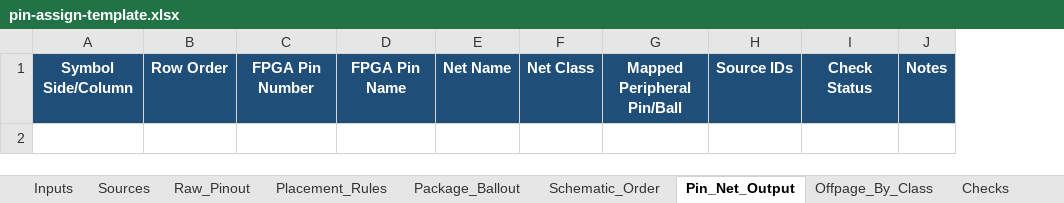
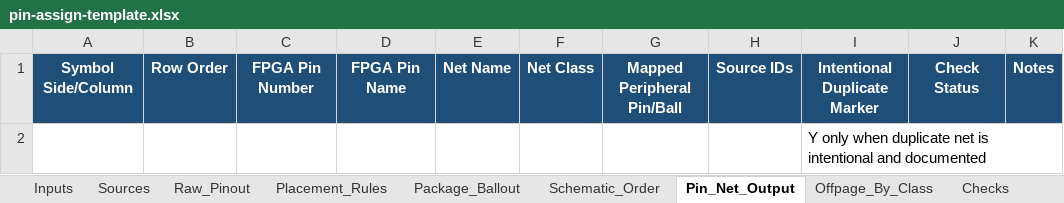
Before and after one commit to joyhpc/hardware-codex-skills, an Excel workbook: pin-assign-workbench/assets/pin-assign-template.xlsx, sheet Pin_Net_Output, drawn as a sheet; values as stored, in another font and other column widths than the file's, no borders; the diff names each change by its address in the sheet, - before the commit and + after, or states it on an @@ line.

```diff
--- a/pin-assign-workbench/assets/pin-assign-template.xlsx (sheet Pin_Net_Output)
+++ b/pin-assign-workbench/assets/pin-assign-template.xlsx (sheet Pin_Net_Output)
+column I, row 1: Intentional Duplicate Marker
+row 2:  |  |  |  |  |  |  |  | Y only when duplicate net is intentional and documented
```
Also changed, not shown: sheet Inputs, sheet Offpage_By_Class, 9 other files.
